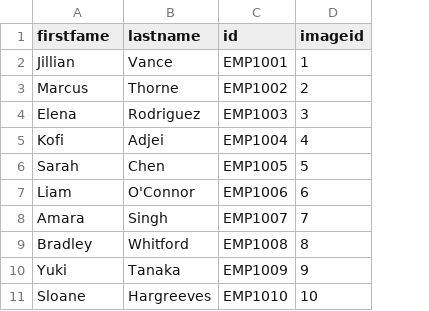
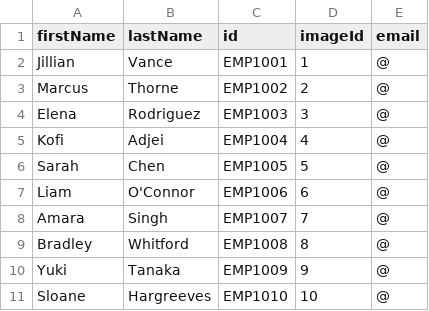
Before and after one commit to UVMHacks2026/SudoShutdownNow, a CSV file: EmployeeData.csv, drawn as a sheet; the diff names each change by its address in the sheet, - before the commit and + after, or states it on an @@ line.

```diff
--- a/EmployeeData.csv
+++ b/EmployeeData.csv
+column E (email), rows 2-11: all @
-A1: firstfame
+A1: firstName
-B1: lastname
+B1: lastName
-D1: imageid
+D1: imageId
```
Also changed, not shown: 3 other files.
